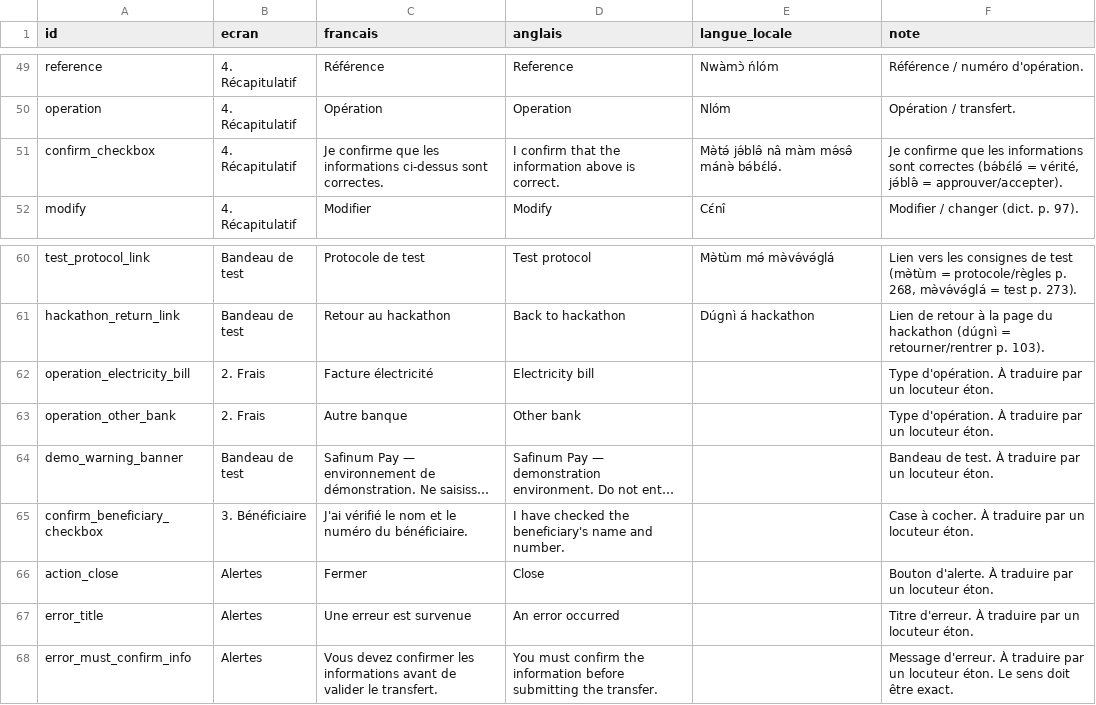
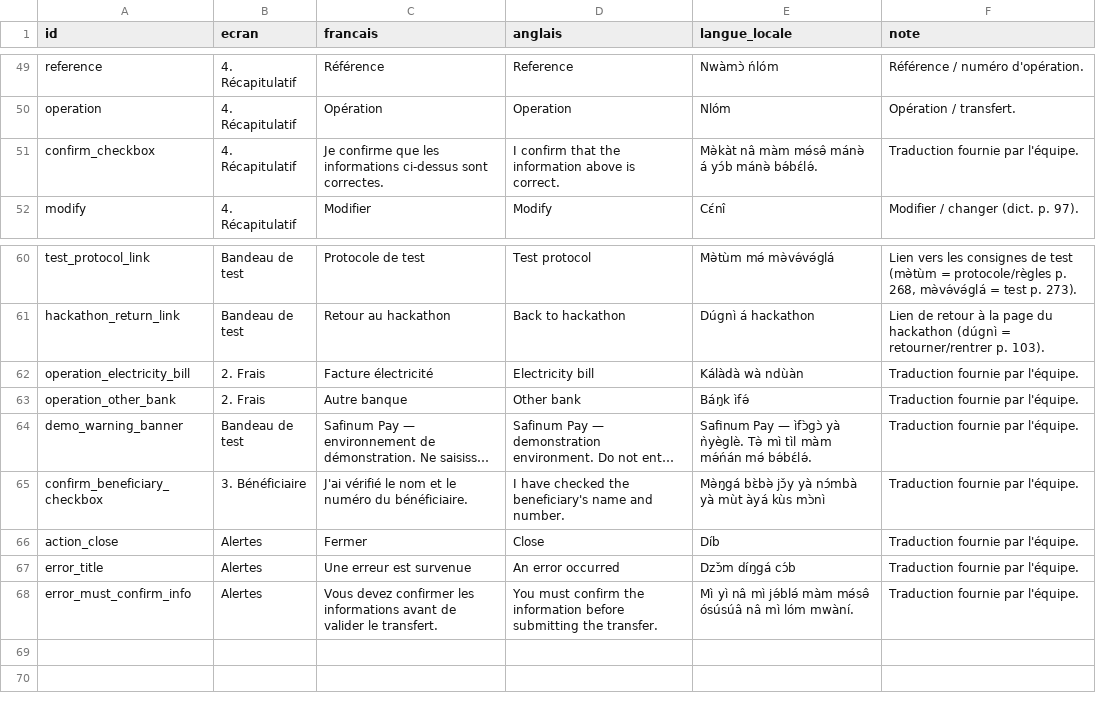
Before and after one commit to Yibaadev/ALPHA-, a CSV file: docs/dictionnaire.csv, drawn as a sheet; only a part is shown, gaps mark what is left out; long unchanged cells end in …; the diff names each change by its address in the sheet, - before the commit and + after, or states it on an @@ line.

Commit message:
Refactor confidence UI and translations
- Updated translations in dictionnaire.csv for various UI elements, providing accurate translations and descriptions.
- Modified confidence.css to introduce a new status badge style without emojis, enhancing visual consistency.
- Adjusted confidence.js to remove emoji badges and streamline the confidence status display.
- Refactored content.js to eliminate unnecessary badge and warning elements, focusing on displaying translated text only.
- Enhanced panel.js for improved accessibility and user experience, including better focus management and section handling.
- Updated test-ui-confidence.js to reflect changes in the confidence UI, ensuring no legacy elements remain in the output.

```diff
--- a/docs/dictionnaire.csv
+++ b/docs/dictionnaire.csv
-E51 (langue_locale): Mə̀tə́ jə́blə̂ nâ màm mə́sə̂ mánə̀ bə́bɛ́lə́.
+E51 (langue_locale): Mə̀kàt nâ màm mə́sə̂ mánə̀ á yɔ́b mánə̀ bə́bɛ́lə́.
-F51 (note): Je confirme que les informations sont correctes (bə́bɛ́lə́ = vérité, jə́blə̂ = approuver/accepter).
+F51 (note): Traduction fournie par l'équipe.
-E62 (langue_locale): (empty)
+E62 (langue_locale): Kálàdà wà ndùàn
-F62:F63 (note): Type d'opération. À traduire par un locuteur éton.
+F62:F63 (note): Traduction fournie par l'équipe.
-E63 (langue_locale): (empty)
+E63 (langue_locale): Báŋk ìfə́
-E64 (langue_locale): (empty)
+E64 (langue_locale): Safinum Pay — ìfɔ̀gɔ̀ yà ǹyèglè. Tə̀ mì tìl màm mə́ńán mə́ bə́bɛ́lə́.
-F64 (note): Bandeau de test. À traduire par un locuteur éton.
+F64 (note): Traduction fournie par l'équipe.
-E65 (langue_locale): (empty)
+E65 (langue_locale): Mə̀ŋgá bɛ̀bə̀ jɔ̌y yà nɔ́mbà yà mùt àyá kùs mɔ̀nì
-F65 (note): Case à cocher. À traduire par un locuteur éton.
+F65 (note): Traduction fournie par l'équipe.
-E66 (langue_locale): (empty)
+E66 (langue_locale): Díb
-F66 (note): Bouton d'alerte. À traduire par un locuteur éton.
+F66 (note): Traduction fournie par l'équipe.
-E67 (langue_locale): (empty)
+E67 (langue_locale): Dzɔ̌m díŋgá cɔ́b
-F67 (note): Titre d'erreur. À traduire par un locuteur éton.
+F67 (note): Traduction fournie par l'équipe.
-E68 (langue_locale): (empty)
+E68 (langue_locale): Mì yì nâ mì jə́blə́ màm mə́sə̂ ósúsúâ nâ mì lóm mwàní.
-F68 (note): Message d'erreur. À traduire par un locuteur éton. Le sens doit être exact.
+F68 (note): Traduction fournie par l'équipe.
```
Also changed, not shown: 6 other files.
